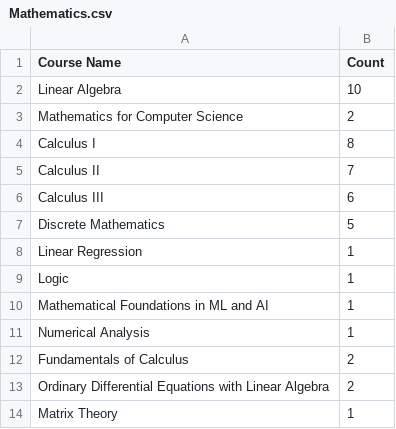
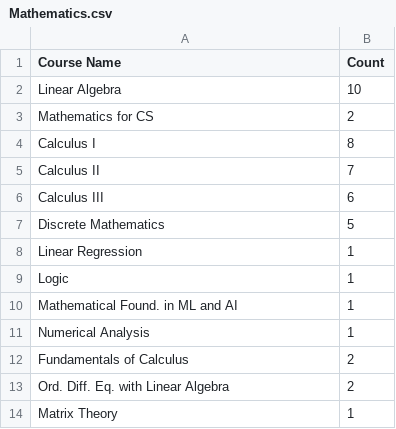
Before and after one commit to gregorymurad/bsInDataScience, a CSV file: course_files/Mathematics.csv, drawn as a sheet.

```diff
--- a/course_files/Mathematics.csv
+++ b/course_files/Mathematics.csv
@@ -2,3 +2,3 @@ Course Name,Count
 Linear Algebra,10
-Mathematics for Computer Science,2
+Mathematics for CS,2
 Calculus I,8
@@ -9,6 +9,6 @@ Linear Regression,1
 Logic,1
-Mathematical Foundations in ML and AI,1
+Mathematical Found. in ML and AI,1
 Numerical Analysis,1
 Fundamentals of Calculus,2
-Ordinary Differential Equations with Linear Algebra,2
+Ord. Diff. Eq. with Linear Algebra,2
 Matrix Theory,1
```
Also changed, not shown: course_files/Computer Science.csv, course_files/Other Subject Areas.csv, 2 other files.
